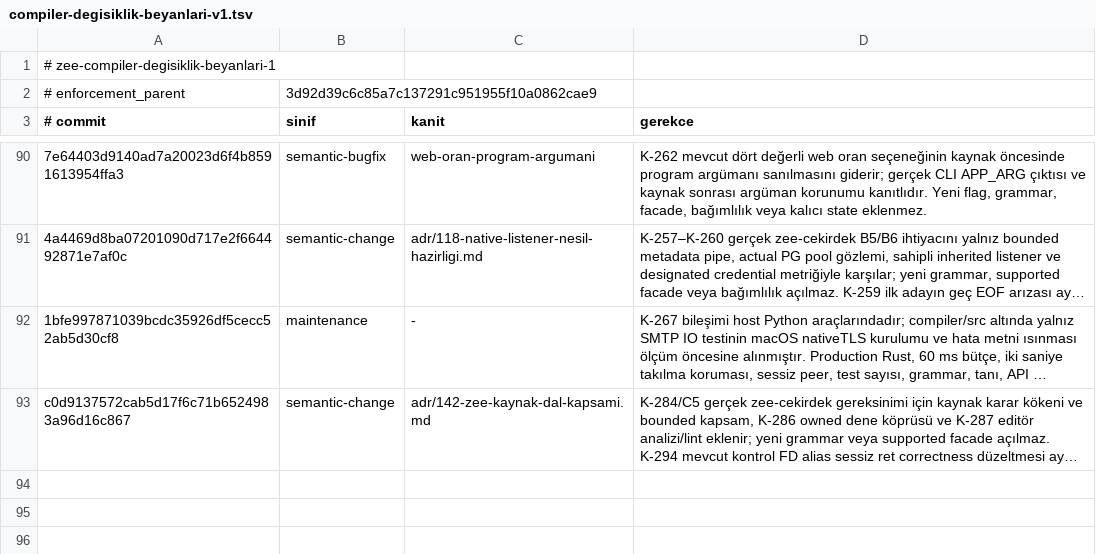
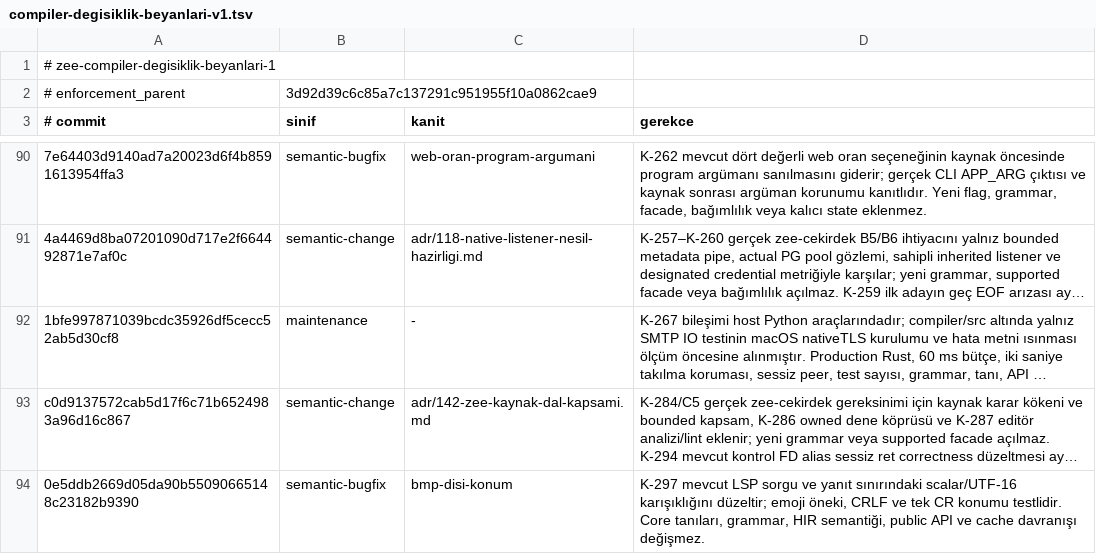
Before and after one commit to merbay-erp/zee, a TSV file: docs/compiler-degisiklik-beyanlari-v1.tsv, drawn as a sheet; only a part is shown, gaps mark what is left out; long unchanged cells end in …; the diff names each change by its address in the sheet, - before the commit and + after, or states it on an @@ line.

```diff
--- a/docs/compiler-degisiklik-beyanlari-v1.tsv
+++ b/docs/compiler-degisiklik-beyanlari-v1.tsv
+row 94: 0e5ddb2669d05da90b55090665148c23182b9390 | semantic-bugfix | bmp-disi-konum | K-297 mevcut LSP sorgu ve yanıt sınırındaki scalar/UTF-16 karışıklığını düzeltir; emoji öneki, CRLF ve tek CR konumu testlidir. Core tanıları, grammar, HIR semantiği, public API ve cache davranışı değişmez.
```
Also changed, not shown: docs/core-freeze-beyanlari-v1.tsv, regression/v2.tsv, 19 other files.
